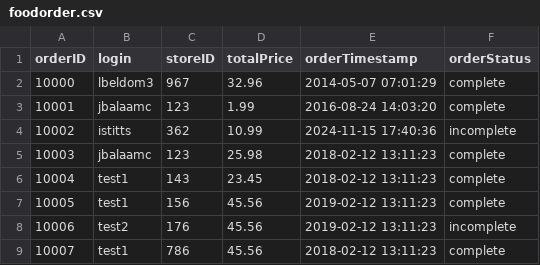
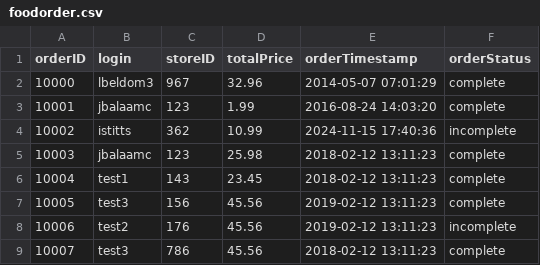
Before and after one commit to therealsamyak/cs166_project_phase3, a CSV file: data/foodorder.csv, drawn as a sheet.

Commit message:
more data modification for testing

```diff
--- a/data/foodorder.csv
+++ b/data/foodorder.csv
@@ -6,4 +6,4 @@ orderID,login,storeID,totalPrice,"orderTimestamp",orderStatus
 10004,test1,143,23.45,"2018-02-12 13:11:23",complete
-10005,test1,156,45.56,"2019-02-12 13:11:23",complete
+10005,test3,156,45.56,"2019-02-12 13:11:23",complete
 10006,test2,176,45.56,"2019-02-12 13:11:23",incomplete
-10007,test1,786,45.56,"2018-02-12 13:11:23",complete
+10007,test3,786,45.56,"2018-02-12 13:11:23",complete
```
